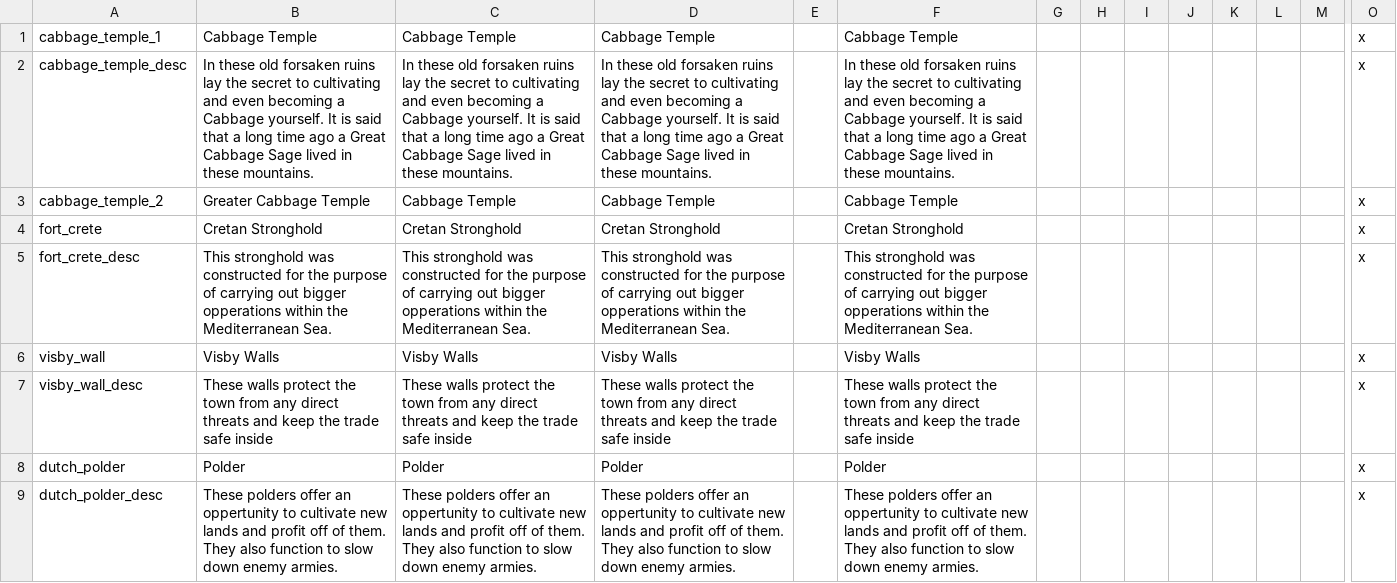
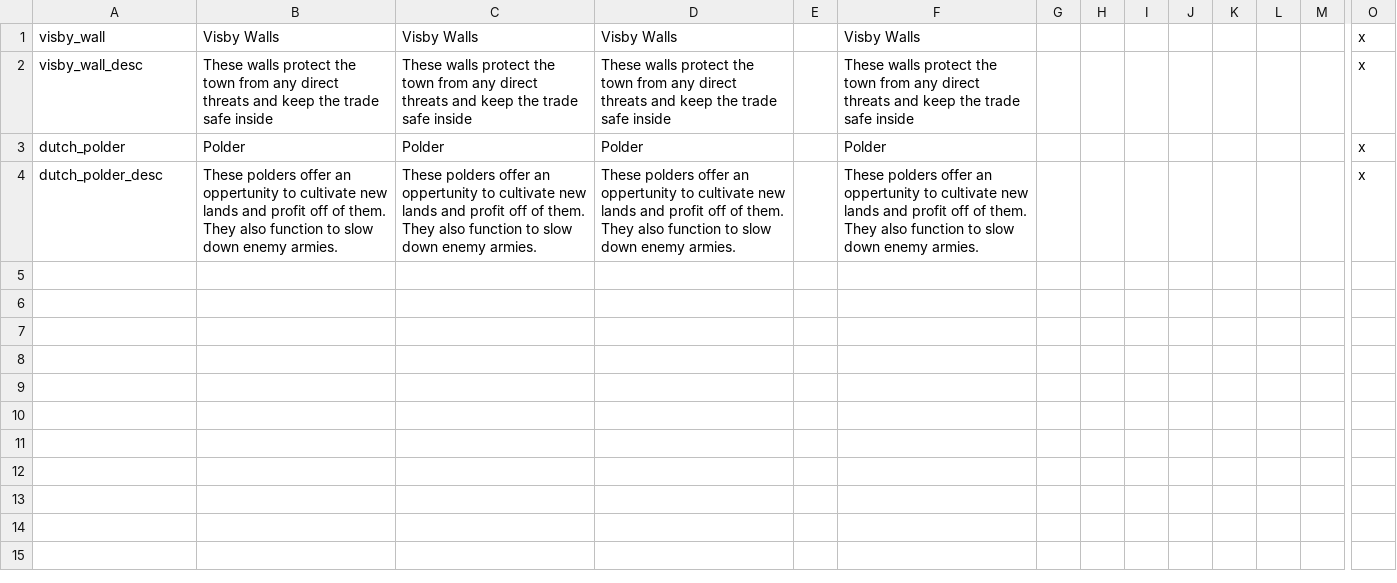
Before and after one commit to Archidemos/extradecisions, a CSV file: localisation/00_mp_buildings.csv, drawn as a sheet; only a part is shown, gaps mark what is left out; rows hold the shown columns only; the diff names each change by its address in the sheet, - before the commit and + after, or states it on an @@ line.

Commit message:
removed all instances of cabbages

```diff
--- a/localisation/00_mp_buildings.csv
+++ b/localisation/00_mp_buildings.csv
-row 1: cabbage_temple_1 | Cabbage Temple | Cabbage Temple | Cabbage Temple |  | Cabbage Temple |  |  |  |  |  |  |  | x
-row 2: cabbage_temple_desc | In these old forsaken ruins lay the secret to cultivating and even becoming a Cabbage yourself. It is said that a long time ago a Great Cabbage Sage lived in these mountains. | In these old forsaken ruins lay the secret to cultivating and even becoming a Cabbage yourself. It is said that a long time ago a Great Cabbage Sage lived in these mountains. | In these old forsaken ruins lay the secret to cultivating and even becoming a Cabbage yourself. It is said that a long time ago a Great Cabbage Sage lived in these mountains. |  | In these old forsaken ruins lay the secret to cultivating and even becoming a Cabbage yourself. It is said that a long time ago a Great Cabbage Sage lived in these mountains. |  |  |  |  |  |  |  | x
-row 3: cabbage_temple_2 | Greater Cabbage Temple | Cabbage Temple | Cabbage Temple |  | Cabbage Temple |  |  |  |  |  |  |  | x
-row 4: fort_crete | Cretan Stronghold | Cretan Stronghold | Cretan Stronghold |  | Cretan Stronghold |  |  |  |  |  |  |  | x
-row 5: fort_crete_desc | This stronghold was constructed for the purpose of carrying out bigger opperations within the Mediterranean Sea. | This stronghold was constructed for the purpose of carrying out bigger opperations within the Mediterranean Sea. | This stronghold was constructed for the purpose of carrying out bigger opperations within the Mediterranean Sea. |  | This stronghold was constructed for the purpose of carrying out bigger opperations within the Mediterranean Sea. |  |  |  |  |  |  |  | x
```
Also changed, not shown: localisation/00_mp_bloodlines.csv, localisation/00_mp_bookmarks.csv, 13 other files.
